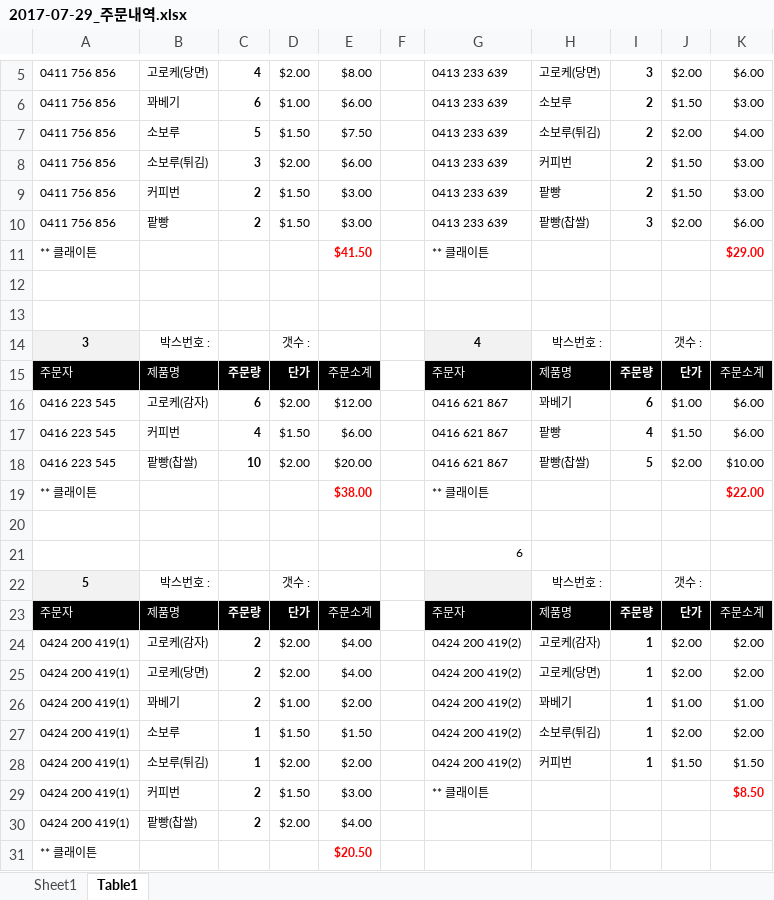
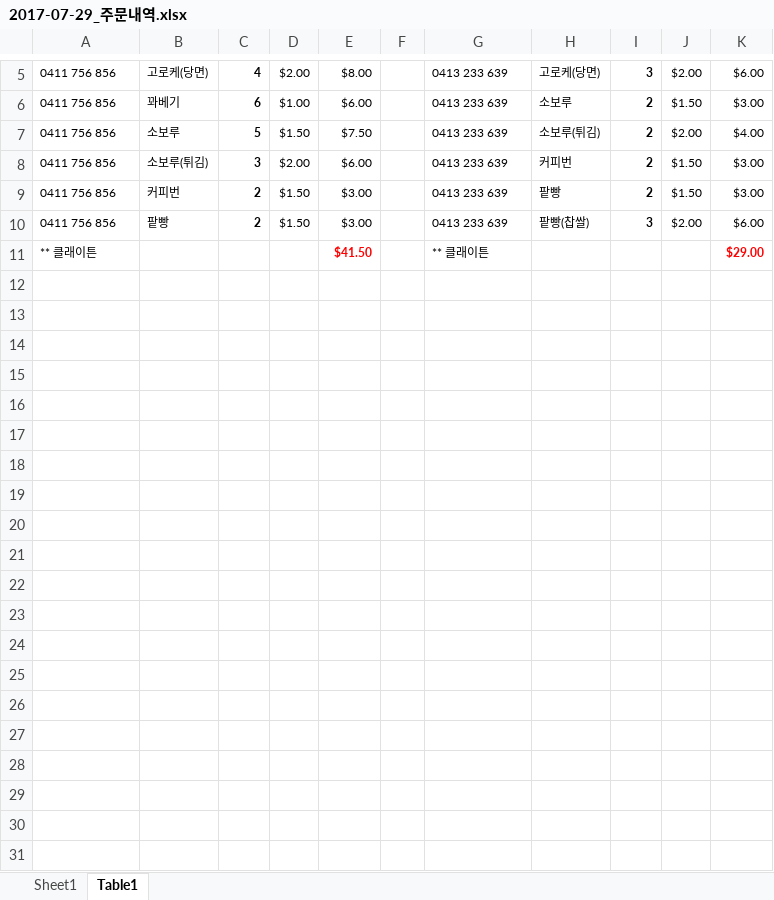
Before and after one commit to stevenjsmin/breadorder, an Excel workbook: Jiyoung/queries/2017-07-29/2017-07-29_주문내역.xlsx, sheet Table1, drawn as a sheet; only a part is shown, gaps mark what is left out; values as stored, in another font and other column widths than the file's, no borders; the diff covers the shown part only; the diff names each change by its address in the sheet, - before the commit and + after, or states it on an @@ line.

```diff
--- a/Jiyoung/queries/2017-07-29/2017-07-29_주문내역.xlsx (sheet Table1)
+++ b/Jiyoung/queries/2017-07-29/2017-07-29_주문내역.xlsx (sheet Table1)
-row 12: (empty)
-row 13: (empty)
-row 14: 3 | 박스번호 : |  | 갯수 : |  |  | 4 | 박스번호 : |  | 갯수 :
-row 15: 주문자 | 제품명 | 주문량 | 단가 | 주문소계 |  | 주문자 | 제품명 | 주문량 | 단가 | 주문소계
-row 16: 0416 223 545 | 고로케(감자) | 6 | $2.00 | $12.00 |  | 0416 621 867 | 꽈베기 | 6 | $1.00 | $6.00
-row 17: 0416 223 545 | 커피번 | 4 | $1.50 | $6.00 |  | 0416 621 867 | 팥빵 | 4 | $1.50 | $6.00
-row 18: 0416 223 545 | 팥빵(찹쌀) | 10 | $2.00 | $20.00 |  | 0416 621 867 | 팥빵(찹쌀) | 5 | $2.00 | $10.00
-row 19: ** 클래이튼 |  |  |  | $38.00 |  | ** 클래이튼 |  |  |  | $22.00
-row 20: (empty)
-row 21:  |  |  |  |  |  | 6
-row 22: 5 | 박스번호 : |  | 갯수 : |  |  |  | 박스번호 : |  | 갯수 :
-row 23: 주문자 | 제품명 | 주문량 | 단가 | 주문소계 |  | 주문자 | 제품명 | 주문량 | 단가 | 주문소계
-row 24: 0424 200 419(1) | 고로케(감자) | 2 | $2.00 | $4.00 |  | 0424 200 419(2) | 고로케(감자) | 1 | $2.00 | $2.00
-row 25: 0424 200 419(1) | 고로케(당면) | 2 | $2.00 | $4.00 |  | 0424 200 419(2) | 고로케(당면) | 1 | $2.00 | $2.00
-row 26: 0424 200 419(1) | 꽈베기 | 2 | $1.00 | $2.00 |  | 0424 200 419(2) | 꽈베기 | 1 | $1.00 | $1.00
-row 27: 0424 200 419(1) | 소보루 | 1 | $1.50 | $1.50 |  | 0424 200 419(2) | 소보루(튀김) | 1 | $2.00 | $2.00
-row 28: 0424 200 419(1) | 소보루(튀김) | 1 | $2.00 | $2.00 |  | 0424 200 419(2) | 커피번 | 1 | $1.50 | $1.50
-row 29: 0424 200 419(1) | 커피번 | 2 | $1.50 | $3.00 |  | ** 클래이튼 |  |  |  | $8.50
-row 30: 0424 200 419(1) | 팥빵(찹쌀) | 2 | $2.00 | $4.00
-row 31: ** 클래이튼 |  |  |  | $20.50
```
Also changed, not shown: 139 removed rows elsewhere in this sheet, sheet Sheet1, 1 other file.
